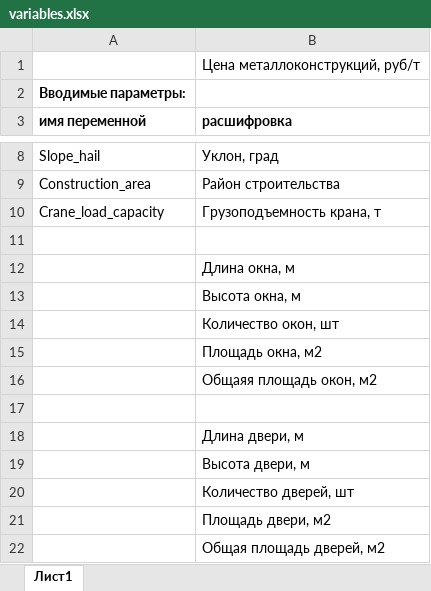
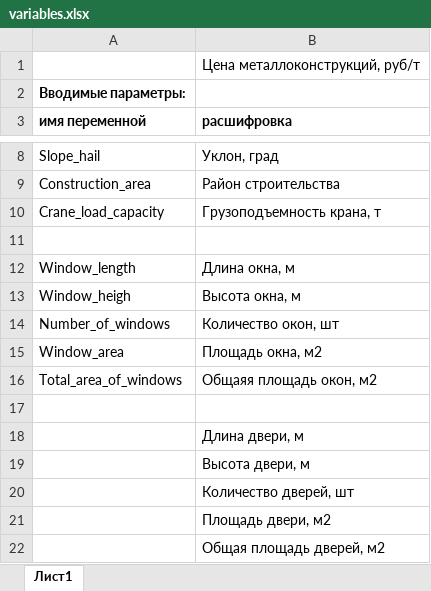
Before and after one commit to Alexsandr-Konovalov/mst-project, an Excel workbook: variables.xlsx, sheet Лист1, drawn as a sheet; only a part is shown, gaps mark what is left out; values as stored, in another font and other column widths than the file's, no borders; the diff names each change by its address in the sheet, - before the commit and + after, or states it on an @@ line.

Commit message:
Update variables.xlsx

```diff
--- a/variables.xlsx (sheet Лист1)
+++ b/variables.xlsx (sheet Лист1)
-A12 (имя переменной): (empty)
+A12 (имя переменной): Window_length
-A13 (имя переменной): (empty)
+A13 (имя переменной): Window_heigh
-A14 (имя переменной): (empty)
+A14 (имя переменной): Number_of_windows
-A15 (имя переменной): (empty)
+A15 (имя переменной): Window_area
-A16 (имя переменной): (empty)
+A16 (имя переменной): Total_area_of_windows
```
